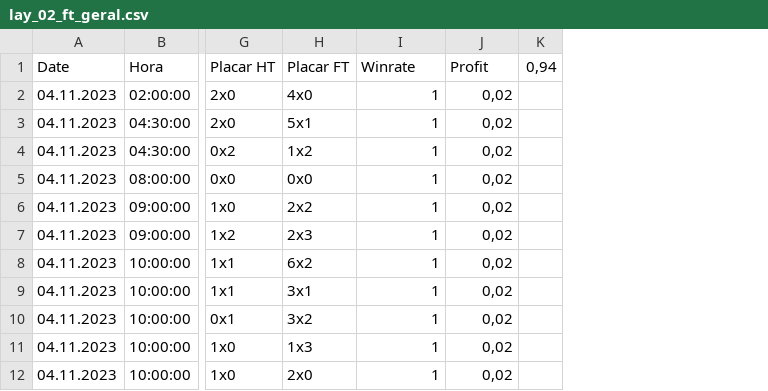
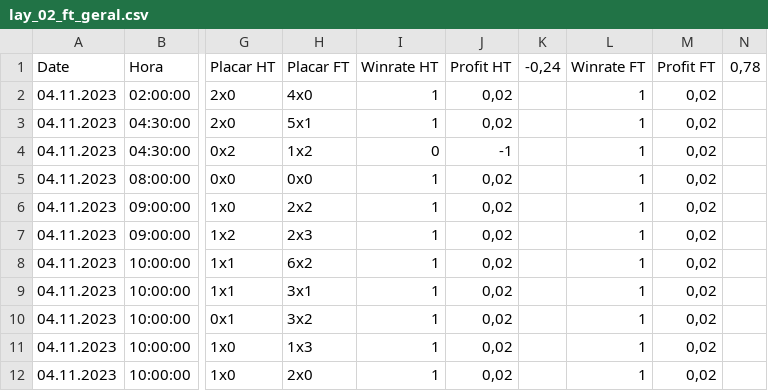
Before and after one commit to scooby75/bdfootball, a CSV file: lay_02_ft_geral.csv, drawn as a sheet; only a part is shown, gaps mark what is left out; removed rows and columns are numbered as before the commit, all else as after; the diff covers the shown part only; the diff names each change by its address in the sheet, - before the commit and + after, or states it on an @@ line.

```diff
--- a/lay_02_ft_geral.csv
+++ b/lay_02_ft_geral.csv
-column K (0,94), empty
+column K (-0,24), empty
+column L (Winrate FT), rows 2-12: all 1
+column M (Profit FT), rows 2-12: all 0,02
+column N (0,78), empty
-I1: Winrate
+I1: Winrate HT
-J1: Profit
+J1: Profit HT
-I4 (Winrate HT): 1
+I4 (Winrate HT): 0
-J4 (Profit HT): 0,02
+J4 (Profit HT): -1
```
Also changed, not shown: 152 edited cells elsewhere in this file, tips_lay_zebra_ft_geral.csv, 3 other files.
